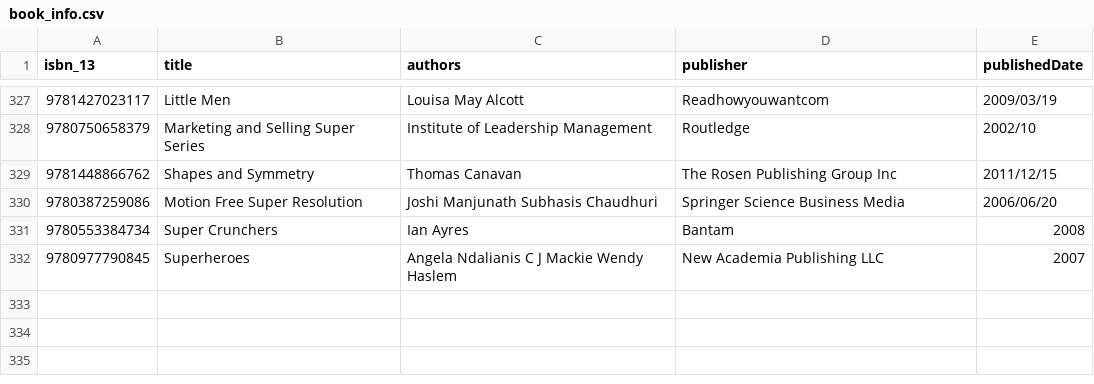
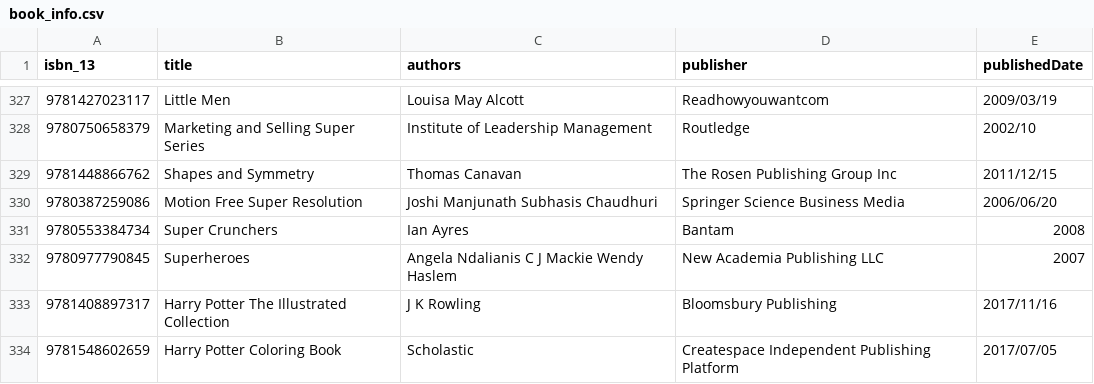
Before and after one commit to hajam09/booksystem, a CSV file: book_info.csv, drawn as a sheet; only a part is shown, gaps mark what is left out; the diff names each change by its address in the sheet, - before the commit and + after, or states it on an @@ line.

```diff
--- a/book_info.csv
+++ b/book_info.csv
+row 333: 9781408897317 | Harry Potter The Illustrated Collection | J K Rowling | Bloomsbury Publishing | 2017/11/16
+row 334: 9781548602659 | Harry Potter Coloring Book | Scholastic | Createspace Independent Publishing Platform | 2017/07/05
```
Also changed, not shown: book_description.csv, book_rating.csv, 9 other files.
